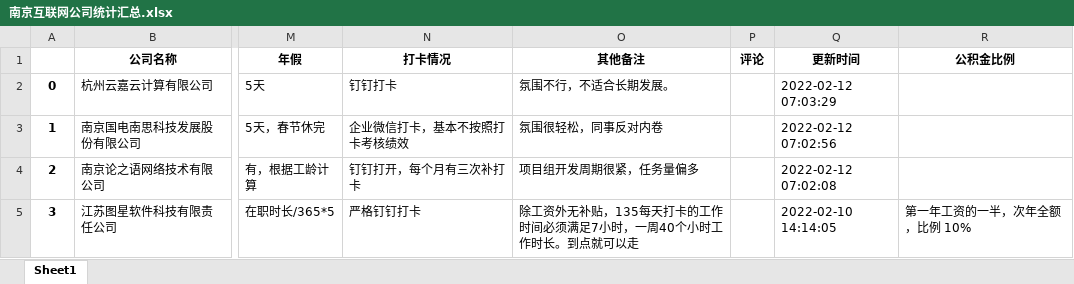
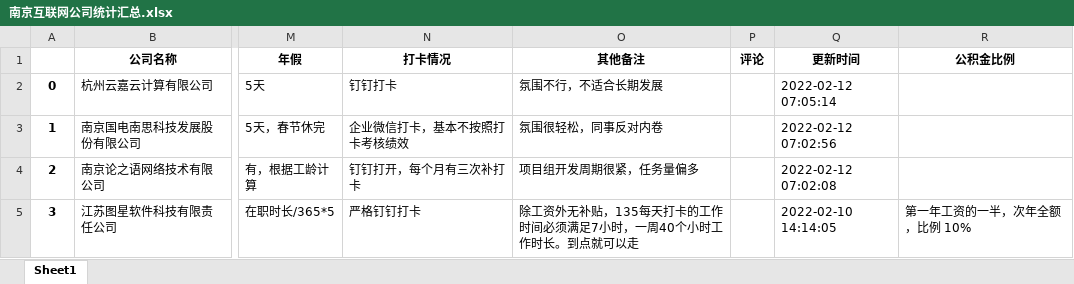
Before and after one commit to ztex/NJ_Net_Company, an Excel workbook: 南京互联网公司统计汇总.xlsx, sheet Sheet1, drawn as a sheet; only a part is shown, gaps mark what is left out; values as stored, in another font and other column widths than the file's, no borders; the diff names each change by its address in the sheet, - before the commit and + after, or states it on an @@ line.

```diff
--- a/南京互联网公司统计汇总.xlsx (sheet Sheet1)
+++ b/南京互联网公司统计汇总.xlsx (sheet Sheet1)
-O2 (其他备注): 氛围不行，不适合长期发展。
+O2 (其他备注): 氛围不行，不适合长期发展
-Q2 (更新时间): 2022-02-12 07:03:29
+Q2 (更新时间): 2022-02-12 07:05:14
```
Also changed, not shown: 1 other file.
